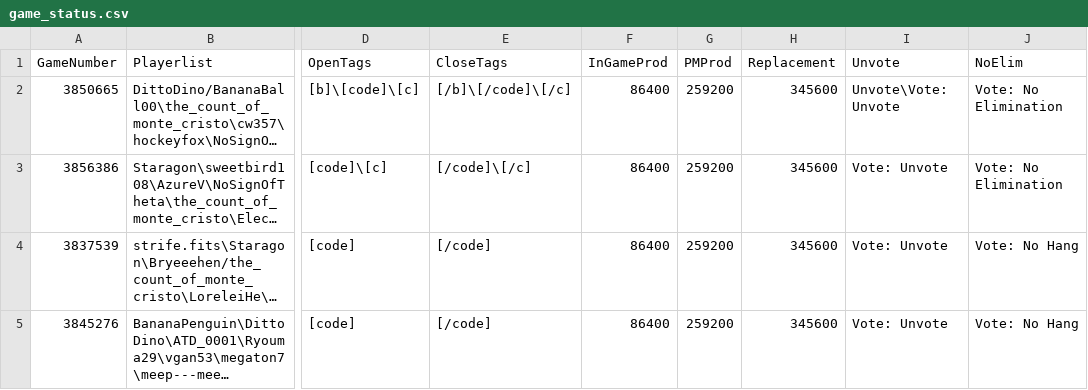
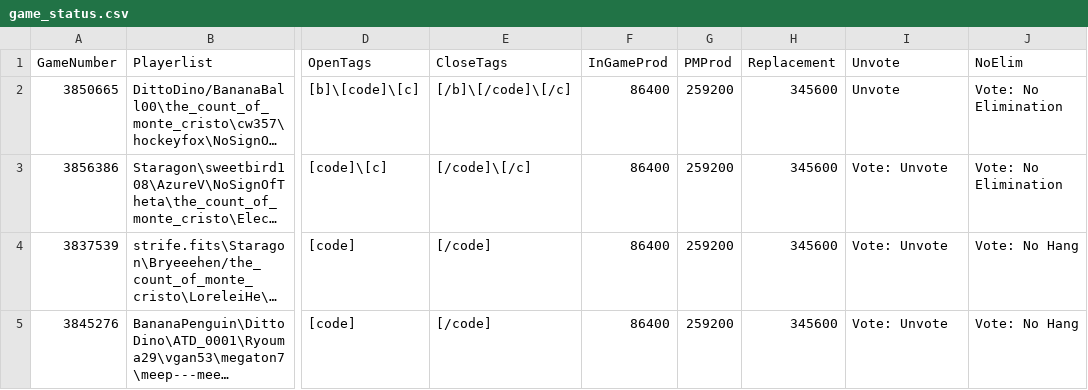
Before and after one commit to aops-mafia-tools/aops-mafia-tools.github.io, a CSV file: game_status.csv, drawn as a sheet; only a part is shown, gaps mark what is left out; long unchanged cells end in …; the diff names each change by its address in the sheet, - before the commit and + after, or states it on an @@ line.

Commit message:
Update game_status.csv

```diff
--- a/game_status.csv
+++ b/game_status.csv
-I2 (Unvote): Unvote\Vote: Unvote
+I2 (Unvote): Unvote
```
